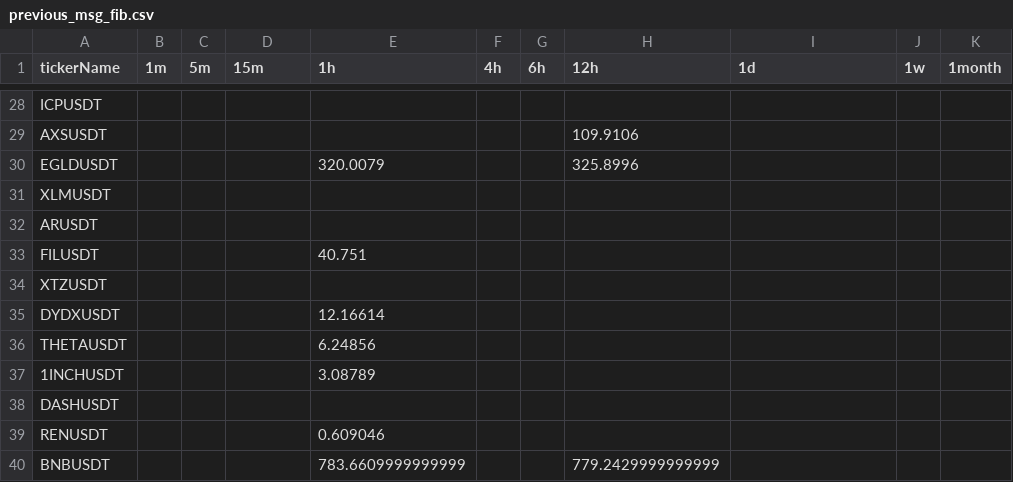
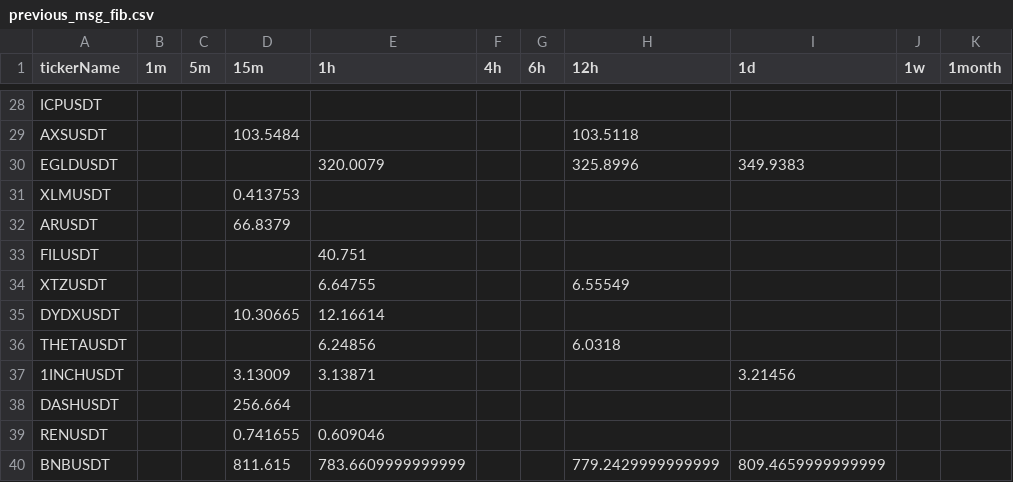
Before and after one commit to Unmesh28/binance_alert_bot, a CSV file: previous_msg_fib.csv, drawn as a sheet; only a part is shown, gaps mark what is left out; the diff covers the shown part only; the diff names each change by its address in the sheet, - before the commit and + after, or states it on an @@ line.

```diff
--- a/previous_msg_fib.csv
+++ b/previous_msg_fib.csv
-D29 (15m): (empty)
+D29 (15m): 103.5484
-H29 (12h): 109.9106
+H29 (12h): 103.5118
-I30 (1d): (empty)
+I30 (1d): 349.9383
-D31 (15m): (empty)
+D31 (15m): 0.413753
-D32 (15m): (empty)
+D32 (15m): 66.8379
-E34 (1h): (empty)
+E34 (1h): 6.64755
-H34 (12h): (empty)
+H34 (12h): 6.55549
-D35 (15m): (empty)
+D35 (15m): 10.30665
-H36 (12h): (empty)
+H36 (12h): 6.0318
-D37 (15m): (empty)
+D37 (15m): 3.13009
-E37 (1h): 3.08789
+E37 (1h): 3.13871
-I37 (1d): (empty)
+I37 (1d): 3.21456
-D38 (15m): (empty)
+D38 (15m): 256.664
-D39 (15m): (empty)
+D39 (15m): 0.741655
-D40 (15m): (empty)
+D40 (15m): 811.615
-I40 (1d): (empty)
+I40 (1d): 809.4659999999999
```
Also changed, not shown: 31 edited cells elsewhere in this file, previous_msg_resistance.csv, 5 other files.
